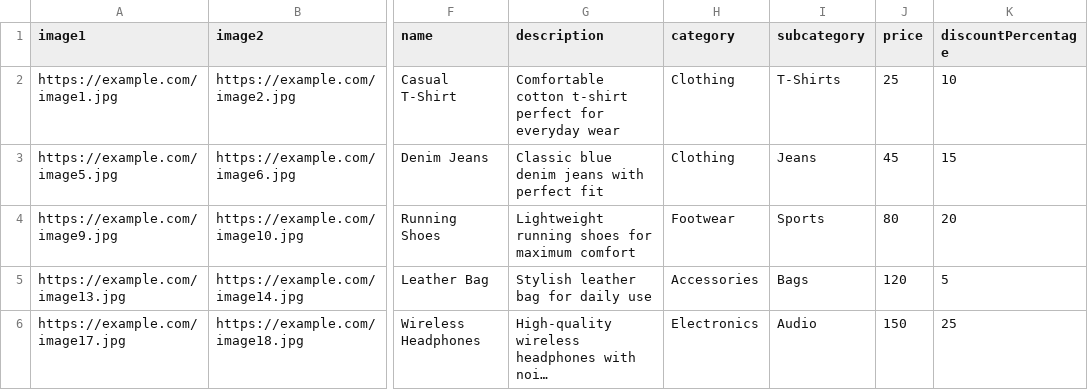
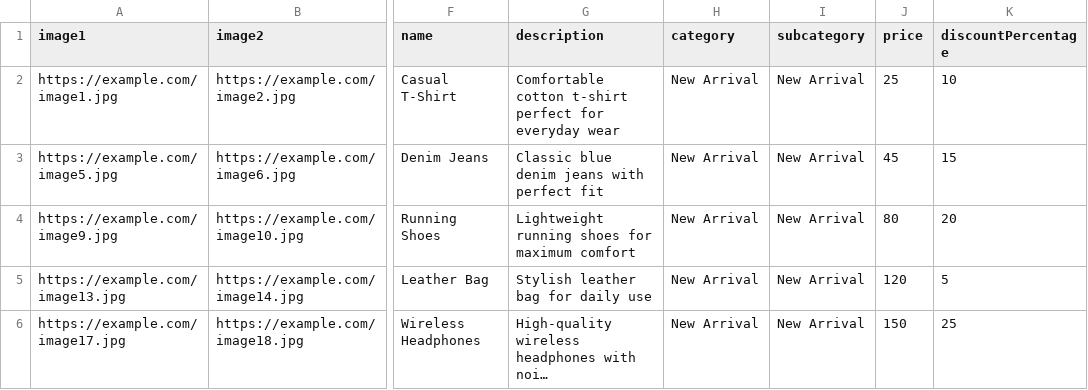
Before and after one commit to Pratik-Dungano/ecommerce, a CSV file: admin/products_template.csv, drawn as a sheet; only a part is shown, gaps mark what is left out; long unchanged cells end in …; the diff names each change by its address in the sheet, - before the commit and + after, or states it on an @@ line.

Commit message:
product adding using csv now working

```diff
--- a/admin/products_template.csv
+++ b/admin/products_template.csv
-H2:H3 (category): Clothing
+H2:H3 (category): New Arrival
-I2 (subcategory): T-Shirts
+I2 (subcategory): New Arrival
-I3 (subcategory): Jeans
+I3 (subcategory): New Arrival
-H4 (category): Footwear
+H4 (category): New Arrival
-I4 (subcategory): Sports
+I4 (subcategory): New Arrival
-H5 (category): Accessories
+H5 (category): New Arrival
-I5 (subcategory): Bags
+I5 (subcategory): New Arrival
-H6 (category): Electronics
+H6 (category): New Arrival
-I6 (subcategory): Audio
+I6 (subcategory): New Arrival
```
Also changed, not shown: 1 other file.
